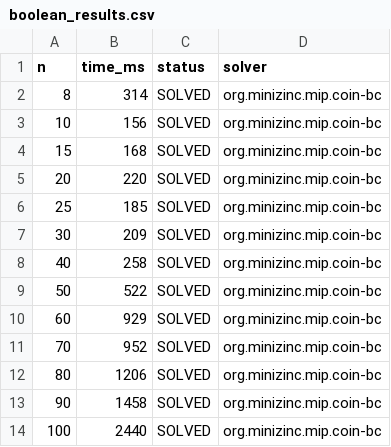
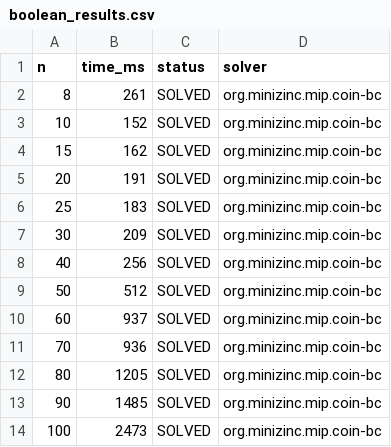
Before and after one commit to lorenzoattolico/nqueens-comparison, a CSV file: results/boolean_results.csv, drawn as a sheet.

```diff
--- a/results/boolean_results.csv
+++ b/results/boolean_results.csv
@@ -1,14 +1,14 @@
 n,time_ms,status,solver
-8,314,SOLVED,org.minizinc.mip.coin-bc
-10,156,SOLVED,org.minizinc.mip.coin-bc
-15,168,SOLVED,org.minizinc.mip.coin-bc
-20,220,SOLVED,org.minizinc.mip.coin-bc
-25,185,SOLVED,org.minizinc.mip.coin-bc
+8,261,SOLVED,org.minizinc.mip.coin-bc
+10,152,SOLVED,org.minizinc.mip.coin-bc
+15,162,SOLVED,org.minizinc.mip.coin-bc
+20,191,SOLVED,org.minizinc.mip.coin-bc
+25,183,SOLVED,org.minizinc.mip.coin-bc
 30,209,SOLVED,org.minizinc.mip.coin-bc
-40,258,SOLVED,org.minizinc.mip.coin-bc
-50,522,SOLVED,org.minizinc.mip.coin-bc
-60,929,SOLVED,org.minizinc.mip.coin-bc
-70,952,SOLVED,org.minizinc.mip.coin-bc
-80,1206,SOLVED,org.minizinc.mip.coin-bc
-90,1458,SOLVED,org.minizinc.mip.coin-bc
-100,2440,SOLVED,org.minizinc.mip.coin-bc
+40,256,SOLVED,org.minizinc.mip.coin-bc
+50,512,SOLVED,org.minizinc.mip.coin-bc
+60,937,SOLVED,org.minizinc.mip.coin-bc
+70,936,SOLVED,org.minizinc.mip.coin-bc
+80,1205,SOLVED,org.minizinc.mip.coin-bc
+90,1485,SOLVED,org.minizinc.mip.coin-bc
+100,2473,SOLVED,org.minizinc.mip.coin-bc
```
Also changed, not shown: results/integer_results.csv, results/unified_results.csv, 20 other files.
